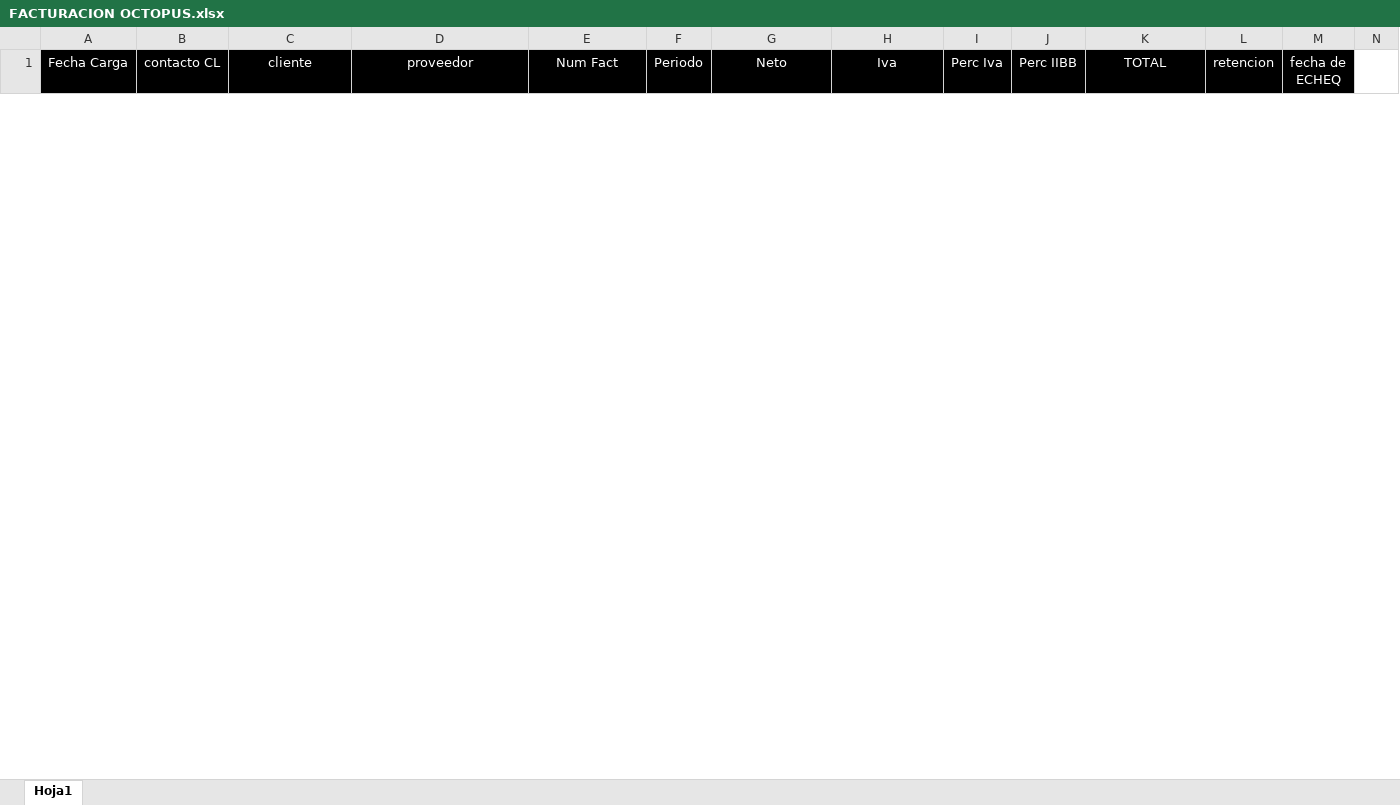
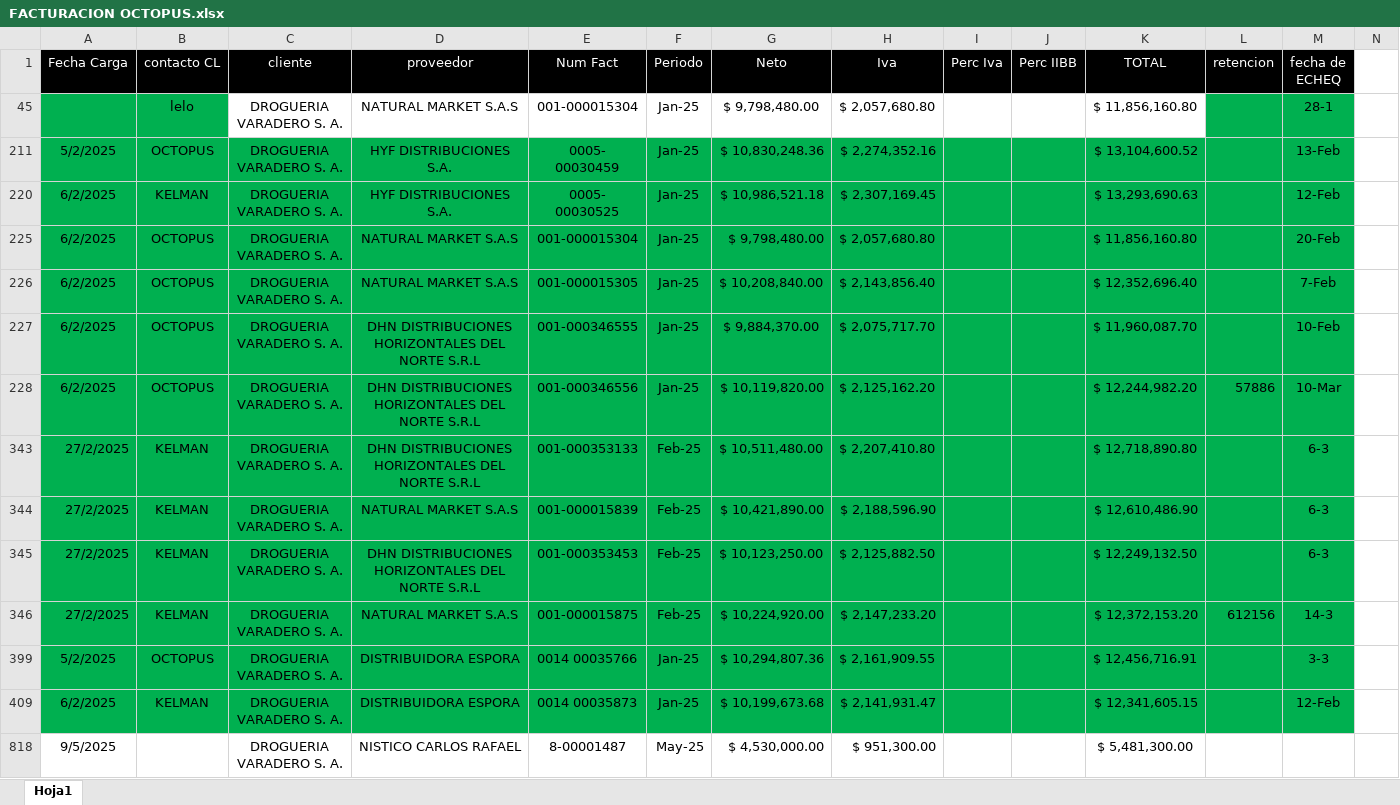
Before and after one commit to echtluciano-ship-it/octopus, an Excel workbook: data/FACTURACION OCTOPUS.xlsx, sheet Hoja1, drawn as a sheet; only a part is shown; values as stored, in another font and other column widths than the file's, no borders; charts and pictures not drawn; rows hold the shown columns only; the diff covers the shown part only; the diff names each change by its address in the sheet, - before the commit and + after, or states it on an @@ line.

Commit message:
Actualizar OCTOPUS al 24 de septiembre

```diff
--- a/data/FACTURACION OCTOPUS.xlsx (sheet Hoja1)
+++ b/data/FACTURACION OCTOPUS.xlsx (sheet Hoja1)
@@ row 45 unhidden:  | lelo | DROGUERIA VARADERO S. A. | NATURAL MARKET S.A.S | 001-000015304 | Jan-25 | $ 9,798,480.00 | $ 2,057,680.80 |  |  | $ 11,856,160.80 |  | 28-1 @@
@@ row 211 unhidden: 5/2/2025 | OCTOPUS | DROGUERIA VARADERO S. A. | HYF DISTRIBUCIONES S.A. | 0005- 00030459 | Jan-25 | $ 10,830,248.36 | $ 2,274,352.16 |  |  | $ 13,104,600.52 |  | 13-Feb @@
@@ row 220 unhidden: 6/2/2025 | KELMAN | DROGUERIA VARADERO S. A. | HYF DISTRIBUCIONES S.A. | 0005- 00030525 | Jan-25 | $ 10,986,521.18 | $ 2,307,169.45 |  |  | $ 13,293,690.63 |  | 12-Feb @@
@@ row 225 unhidden: 6/2/2025 | OCTOPUS | DROGUERIA VARADERO S. A. | NATURAL MARKET S.A.S | 001-000015304 | Jan-25 | $ 9,798,480.00 | $ 2,057,680.80 |  |  | $ 11,856,160.80 |  | 20-Feb @@
@@ row 226 unhidden: 6/2/2025 | OCTOPUS | DROGUERIA VARADERO S. A. | NATURAL MARKET S.A.S | 001-000015305 | Jan-25 | $ 10,208,840.00 | $ 2,143,856.40 |  |  | $ 12,352,696.40 |  | 7-Feb @@
@@ row 227 unhidden: 6/2/2025 | OCTOPUS | DROGUERIA VARADERO S. A. | DHN DISTRIBUCIONES HORIZONTALES DEL NORTE S.R.L | 001-000346555 | Jan-25 | $ 9,884,370.00 | $ 2,075,717.70 |  |  | $ 11,960,087.70 |  | 10-Feb @@
@@ row 228 unhidden: 6/2/2025 | OCTOPUS | DROGUERIA VARADERO S. A. | DHN DISTRIBUCIONES HORIZONTALES DEL NORTE S.R.L | 001-000346556 | Jan-25 | $ 10,119,820.00 | $ 2,125,162.20 |  |  | $ 12,244,982.20 | 57886 | 10-Mar @@
@@ row 343 unhidden: 27/2/2025 | KELMAN | DROGUERIA VARADERO S. A. | DHN DISTRIBUCIONES HORIZONTALES DEL NORTE S.R.L | 001-000353133 | Feb-25 | $ 10,511,480.00 | $ 2,207,410.80 |  |  | $ 12,718,890.80 |  | 6-3 @@
@@ row 344 unhidden: 27/2/2025 | KELMAN | DROGUERIA VARADERO S. A. | NATURAL MARKET S.A.S | 001-000015839 | Feb-25 | $ 10,421,890.00 | $ 2,188,596.90 |  |  | $ 12,610,486.90 |  | 6-3 @@
@@ row 345 unhidden: 27/2/2025 | KELMAN | DROGUERIA VARADERO S. A. | DHN DISTRIBUCIONES HORIZONTALES DEL NORTE S.R.L | 001-000353453 | Feb-25 | $ 10,123,250.00 | $ 2,125,882.50 |  |  | $ 12,249,132.50 |  | 6-3 @@
@@ row 346 unhidden: 27/2/2025 | KELMAN | DROGUERIA VARADERO S. A. | NATURAL MARKET S.A.S | 001-000015875 | Feb-25 | $ 10,224,920.00 | $ 2,147,233.20 |  |  | $ 12,372,153.20 | 612156 | 14-3 @@
@@ row 399 unhidden: 5/2/2025 | OCTOPUS | DROGUERIA VARADERO S. A. | DISTRIBUIDORA ESPORA | 0014 00035766 | Jan-25 | $ 10,294,807.36 | $ 2,161,909.55 |  |  | $ 12,456,716.91 |  | 3-3 @@
@@ row 409 unhidden: 6/2/2025 | KELMAN | DROGUERIA VARADERO S. A. | DISTRIBUIDORA ESPORA | 0014 00035873 | Jan-25 | $ 10,199,673.68 | $ 2,141,931.47 |  |  | $ 12,341,605.15 |  | 12-Feb @@
@@ row 818 unhidden: 9/5/2025 |  | DROGUERIA VARADERO S. A. | NISTICO CARLOS RAFAEL | 8-00001487 | May-25 | $ 4,530,000.00 | $ 951,300.00 |  |  | $ 5,481,300.00 @@
```
Also changed, not shown: 53 hidden or unhidden rows elsewhere in this sheet, hidden cells, 6 other files.
